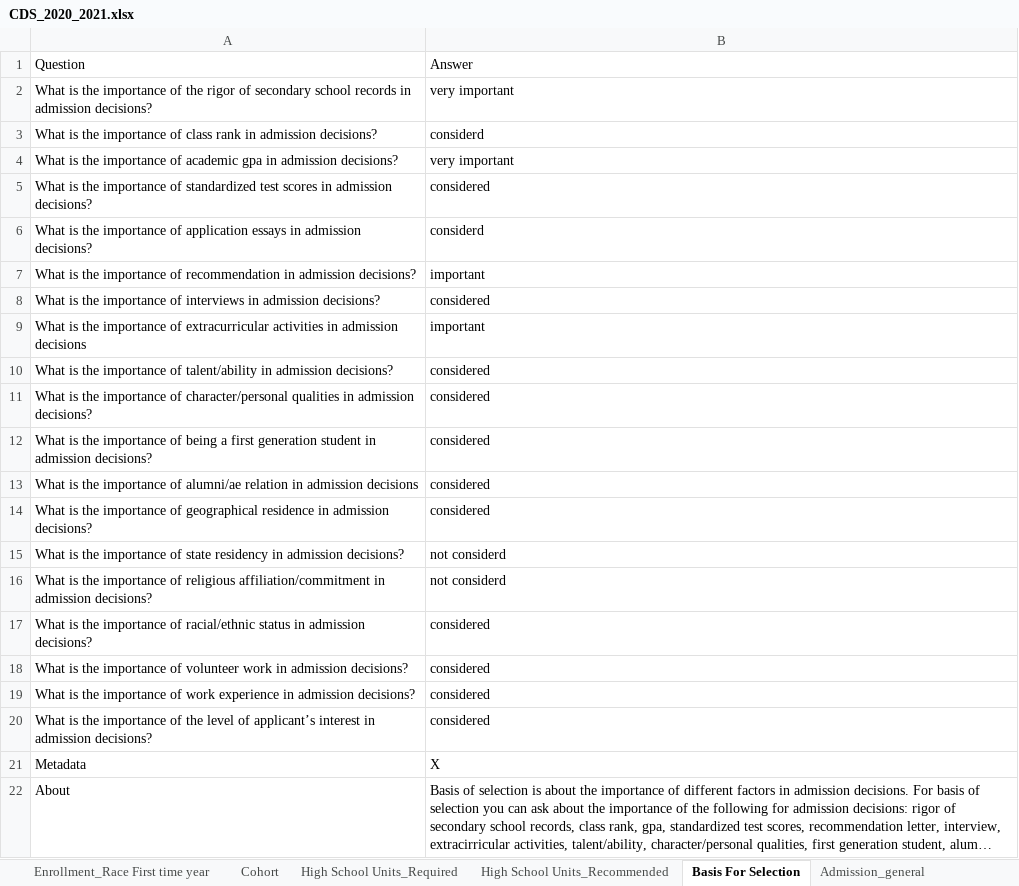
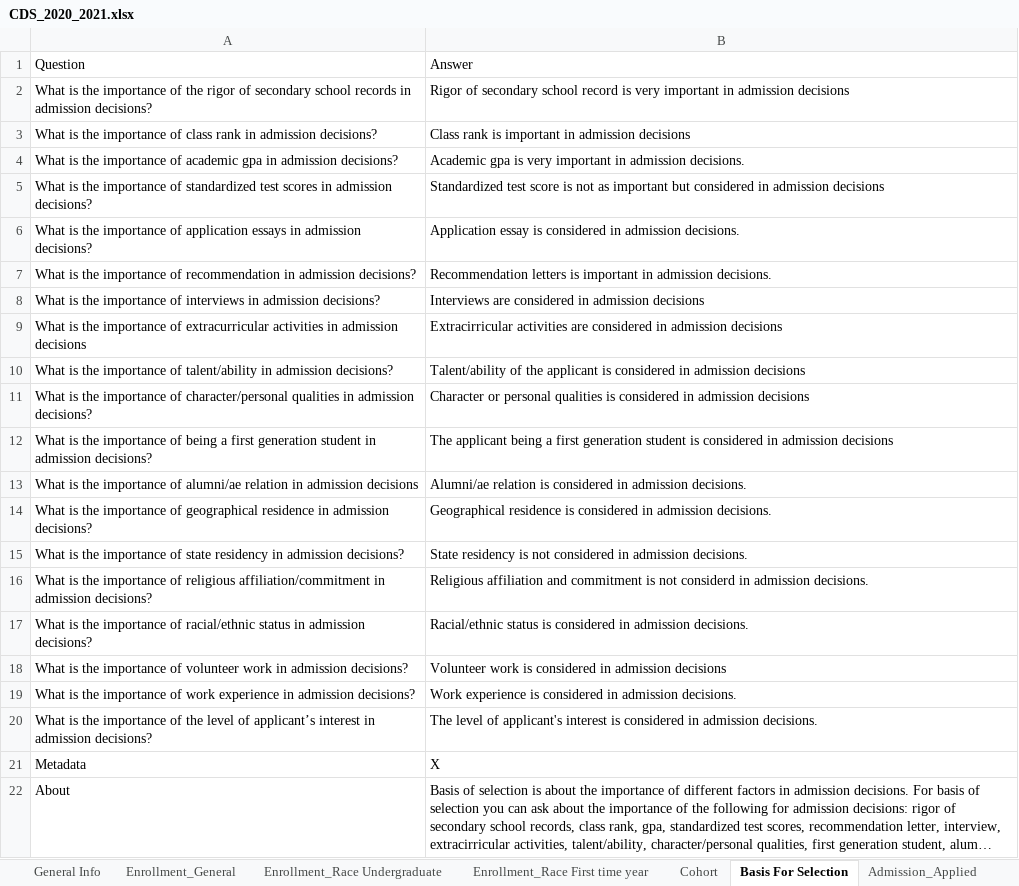
Before and after one commit to rhit-dingb/rhit_IRPA_2023, an Excel workbook: NewCDSDataFromClient/CDS_2020_2021.xlsx, sheet Basis For Selection, drawn as a sheet; only a part is shown; long unchanged cells end in …; values as stored, in another font and other column widths than the file's, no borders; the diff names each change by its address in the sheet, - before the commit and + after, or states it on an @@ line.

```diff
--- a/NewCDSDataFromClient/CDS_2020_2021.xlsx (sheet Basis For Selection)
+++ b/NewCDSDataFromClient/CDS_2020_2021.xlsx (sheet Basis For Selection)
+sheet tab: Admission_Applied
-B2: very important
+B2: Rigor of secondary school record is very important in admission decisions
-B3: considerd
+B3: Class rank is important in admission decisions
-B4: very important
+B4: Academic gpa is very important in admission decisions.
-B5: considered
+B5: Standardized test score is not as important but considered in admission decisions
-B6: considerd
+B6: Application essay is considered in admission decisions.
-B7: important
+B7: Recommendation letters is important in admission decisions.
-B8: considered
+B8: Interviews are considered in admission decisions
-B9: important
+B9: Extracirricular activities are considered in admission decisions
-B10: considered
+B10: Talent/ability of the applicant is considered in admission decisions
-B11: considered
+B11: Character or personal qualities is considered in admission decisions
-B12: considered
+B12: The applicant being a first generation student is considered in admission decisions
-B13: considered
+B13: Alumni/ae relation is considered in admission decisions.
-B14: considered
+B14: Geographical residence is considered in admission decisions.
-B15: not considerd
+B15: State residency is not considered in admission decisions.
-B16: not considerd
+B16: Religious affiliation and commitment is not considerd in admission decisions.
-B17: considered
+B17: Racial/ethnic status is considered in admission decisions.
-B18: considered
+B18: Volunteer work is considered in admission decisions
-B19: considered
+B19: Work experience is considered in admission decisions.
-B20: considered
+B20: The level of applicant's interest is considered in admission decisions.
```
Also changed, not shown: sheet Admission_Enrolled, sheet Admission_High School Required, sheet Admission_High School Recommend, other sheet tabs, NewCDSDataFromClient/TEST_2020_2021.xlsx, 10 other files.
